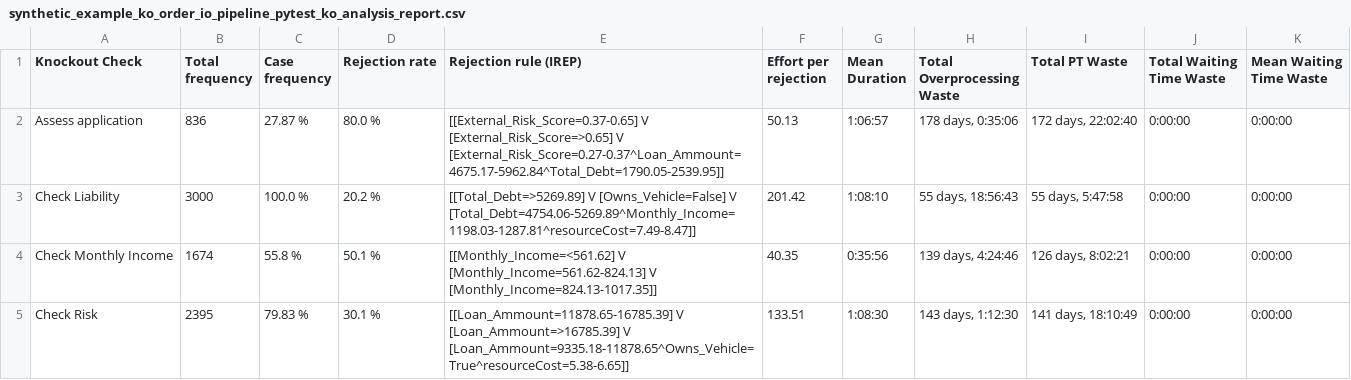
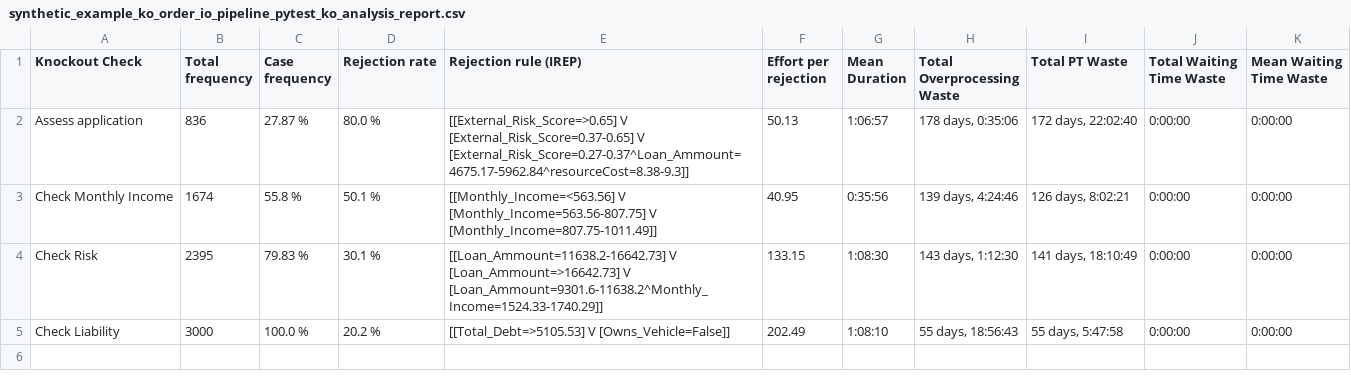
Before and after one commit to AutomatedProcessImprovement/knockouts-optimization, a CSV file: knockout_ios/outputs/synthetic_example_ko_order_io_pipeline_pytest_ko_analysis_report.csv, drawn as a sheet.

```diff
--- a/knockout_ios/outputs/synthetic_example_ko_order_io_pipeline_pytest_ko_analysis_report.csv
+++ b/knockout_ios/outputs/synthetic_example_ko_order_io_pipeline_pytest_ko_analysis_report.csv
@@ -1,5 +1,5 @@
 Knockout Check,Total frequency,Case frequency,Rejection rate,Rejection rule (IREP),Effort per rejection,Mean Duration,Total Overprocessing Waste,Total PT Waste,Total Waiting Time Waste,Mean Waiting Time Waste
-Assess application,836,27.87 %,80.0 %,[[External_Risk_Score=0.37-0.65] V [External_Risk_Score=>0.65] V [External_Risk_Score=0.27-0.37^Loan_Ammount=4675.17-5962.84^Total_Debt=1790.05-2539.95]],50.13,1:06:57,"178 days, 0:35:06","172 days, 22:02:40",0:00:00,0:00:00
-Check Liability,3000,100.0 %,20.2 %,[[Total_Debt=>5269.89] V [Owns_Vehicle=False] V [Total_Debt=4754.06-5269.89^Monthly_Income=1198.03-1287.81^resourceCost=7.49-8.47]],201.42,1:08:10,"55 days, 18:56:43","55 days, 5:47:58",0:00:00,0:00:00
-Check Monthly Income,1674,55.8 %,50.1 %,[[Monthly_Income=<561.62] V [Monthly_Income=561.62-824.13] V [Monthly_Income=824.13-1017.35]],40.35,0:35:56,"139 days, 4:24:46","126 days, 8:02:21",0:00:00,0:00:00
-Check Risk,2395,79.83 %,30.1 %,[[Loan_Ammount=11878.65-16785.39] V [Loan_Ammount=>16785.39] V [Loan_Ammount=9335.18-11878.65^Owns_Vehicle=True^resourceCost=5.38-6.65]],133.51,1:08:30,"143 days, 1:12:30","141 days, 18:10:49",0:00:00,0:00:00
+Assess application,836,27.87 %,80.0 %,[[External_Risk_Score=>0.65] V [External_Risk_Score=0.37-0.65] V [External_Risk_Score=0.27-0.37^Loan_Ammount=4675.17-5962.84^resourceCost=8.38-9.3]],50.13,1:06:57,"178 days, 0:35:06","172 days, 22:02:40",0:00:00,0:00:00
+Check Monthly Income,1674,55.8 %,50.1 %,[[Monthly_Income=<563.56] V [Monthly_Income=563.56-807.75] V [Monthly_Income=807.75-1011.49]],40.95,0:35:56,"139 days, 4:24:46","126 days, 8:02:21",0:00:00,0:00:00
+Check Risk,2395,79.83 %,30.1 %,[[Loan_Ammount=11638.2-16642.73] V [Loan_Ammount=>16642.73] V [Loan_Ammount=9301.6-11638.2^Monthly_Income=1524.33-1740.29]],133.15,1:08:30,"143 days, 1:12:30","141 days, 18:10:49",0:00:00,0:00:00
+Check Liability,3000,100.0 %,20.2 %,[[Total_Debt=>5105.53] V [Owns_Vehicle=False]],202.49,1:08:10,"55 days, 18:56:43","55 days, 5:47:58",0:00:00,0:00:00
```
Also changed, not shown: knockout_ios/outputs/synthetic_example_ko_order_io_advanced_ko_analysis_report.csv, knockout_ios/outputs/synthetic_example_ko_order_io_pipeline_test_ko_analysis_report.csv, 47 other files.
